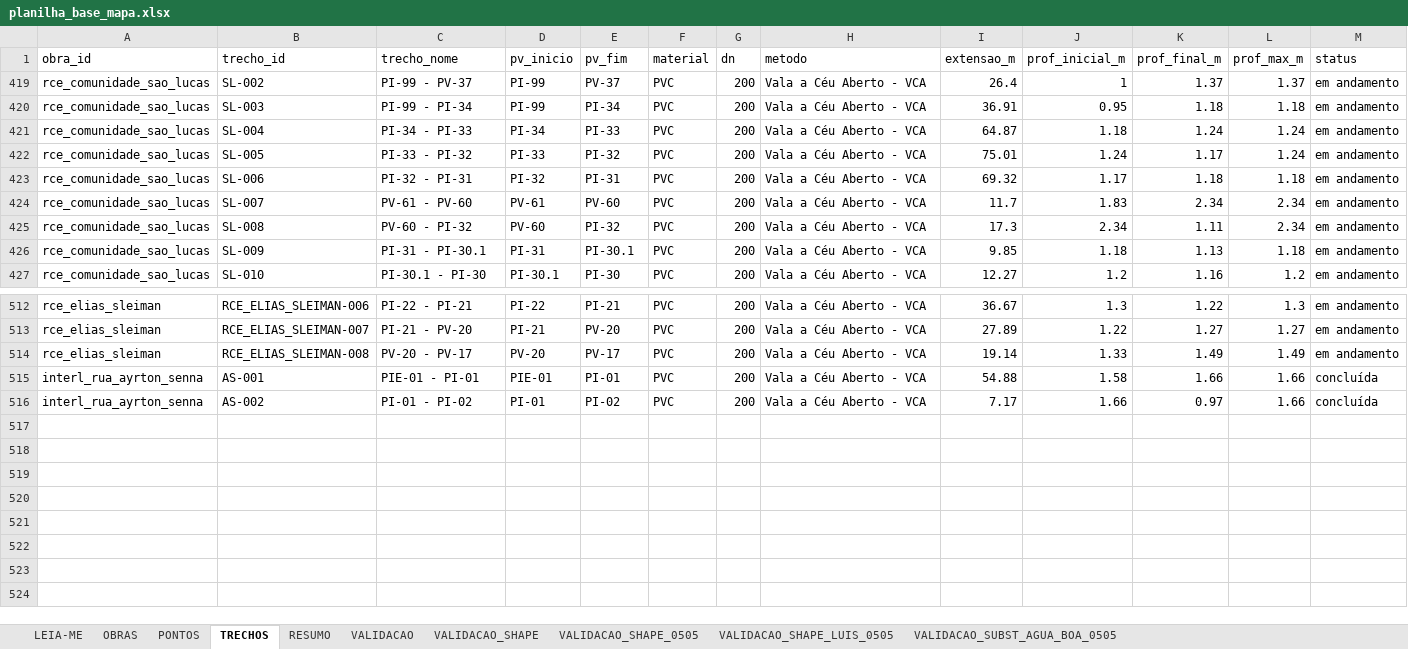
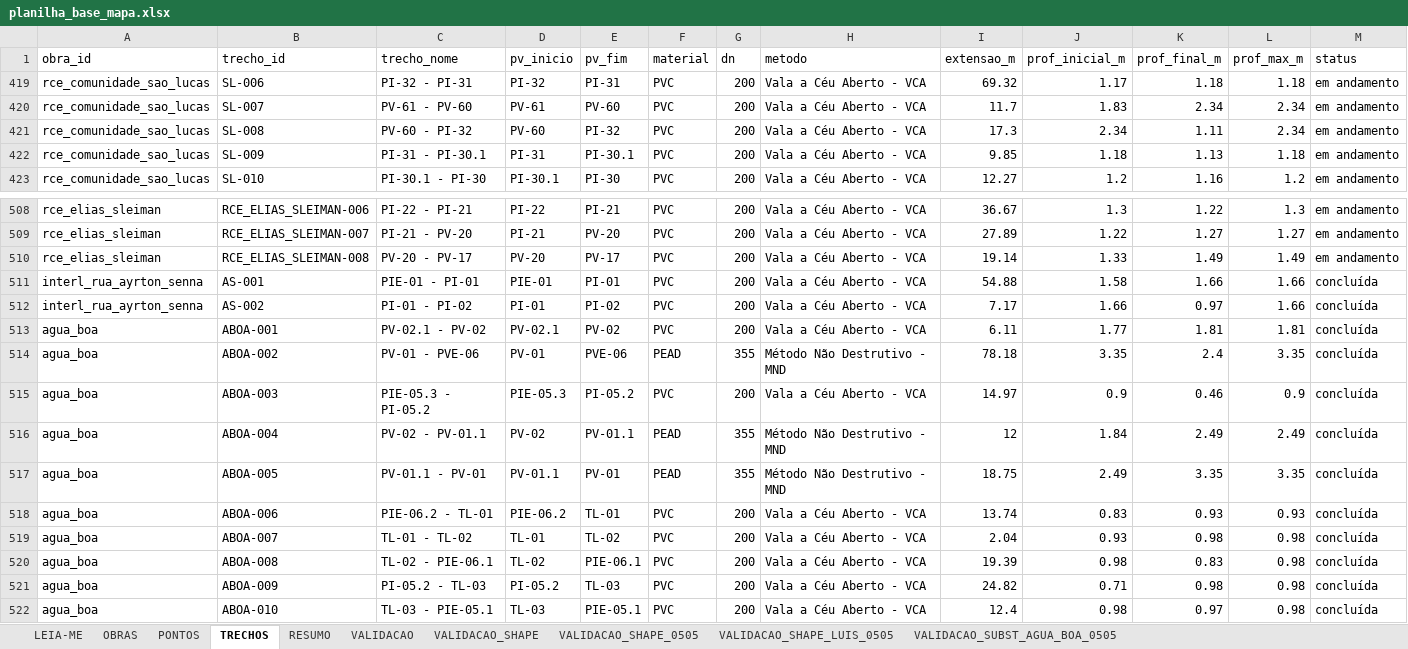
Before and after one commit to integra6a-star/dashboard-obras, an Excel workbook: planilha_base_mapa.xlsx, sheet TRECHOS, drawn as a sheet; only a part is shown, gaps mark what is left out; values as stored, in another font and other column widths than the file's, no borders; removed rows and columns are numbered as before the commit, all else as after; rows hold the shown columns only; the diff names each change by its address in the sheet, - before the commit and + after, or states it on an @@ line.

Commit message:
Substitui shape da Interligacao Agua Boa

```diff
--- a/planilha_base_mapa.xlsx (sheet TRECHOS)
+++ b/planilha_base_mapa.xlsx (sheet TRECHOS)
@@ row 419 hidden: rce_comunidade_sao_lucas | SL-002 | PI-99 - PV-37 | PI-99 | PV-37 | PVC | 200 | Vala a Céu Aberto - VCA | 26.4 | 1 | 1.37 | 1.37 | em andamento @@
@@ row 420 hidden: rce_comunidade_sao_lucas | SL-003 | PI-99 - PI-34 | PI-99 | PI-34 | PVC | 200 | Vala a Céu Aberto - VCA | 36.91 | 0.95 | 1.18 | 1.18 | em andamento @@
@@ row 421 hidden: rce_comunidade_sao_lucas | SL-004 | PI-34 - PI-33 | PI-34 | PI-33 | PVC | 200 | Vala a Céu Aberto - VCA | 64.87 | 1.18 | 1.24 | 1.24 | em andamento @@
@@ row 422 hidden: rce_comunidade_sao_lucas | SL-005 | PI-33 - PI-32 | PI-33 | PI-32 | PVC | 200 | Vala a Céu Aberto - VCA | 75.01 | 1.24 | 1.17 | 1.24 | em andamento @@
+row 513: agua_boa | ABOA-001 | PV-02.1 - PV-02 | PV-02.1 | PV-02 | PVC | 200 | Vala a Céu Aberto - VCA | 6.11 | 1.77 | 1.81 | 1.81 | concluída
+row 514: agua_boa | ABOA-002 | PV-01 - PVE-06 | PV-01 | PVE-06 | PEAD | 355 | Método Não Destrutivo - MND | 78.18 | 3.35 | 2.4 | 3.35 | concluída
+row 515: agua_boa | ABOA-003 | PIE-05.3 - PI-05.2 | PIE-05.3 | PI-05.2 | PVC | 200 | Vala a Céu Aberto - VCA | 14.97 | 0.9 | 0.46 | 0.9 | concluída
+row 516: agua_boa | ABOA-004 | PV-02 - PV-01.1 | PV-02 | PV-01.1 | PEAD | 355 | Método Não Destrutivo - MND | 12 | 1.84 | 2.49 | 2.49 | concluída
+row 517: agua_boa | ABOA-005 | PV-01.1 - PV-01 | PV-01.1 | PV-01 | PEAD | 355 | Método Não Destrutivo - MND | 18.75 | 2.49 | 3.35 | 3.35 | concluída
+row 518: agua_boa | ABOA-006 | PIE-06.2 - TL-01 | PIE-06.2 | TL-01 | PVC | 200 | Vala a Céu Aberto - VCA | 13.74 | 0.83 | 0.93 | 0.93 | concluída
+row 519: agua_boa | ABOA-007 | TL-01 - TL-02 | TL-01 | TL-02 | PVC | 200 | Vala a Céu Aberto - VCA | 2.04 | 0.93 | 0.98 | 0.98 | concluída
+row 520: agua_boa | ABOA-008 | TL-02 - PIE-06.1 | TL-02 | PIE-06.1 | PVC | 200 | Vala a Céu Aberto - VCA | 19.39 | 0.98 | 0.83 | 0.98 | concluída
+row 521: agua_boa | ABOA-009 | PI-05.2 - TL-03 | PI-05.2 | TL-03 | PVC | 200 | Vala a Céu Aberto - VCA | 24.82 | 0.71 | 0.98 | 0.98 | concluída
+row 522: agua_boa | ABOA-010 | TL-03 - PIE-05.1 | TL-03 | PIE-05.1 | PVC | 200 | Vala a Céu Aberto - VCA | 12.4 | 0.98 | 0.97 | 0.98 | concluída
```
Also changed, not shown: hidden cells, 8 other files.
